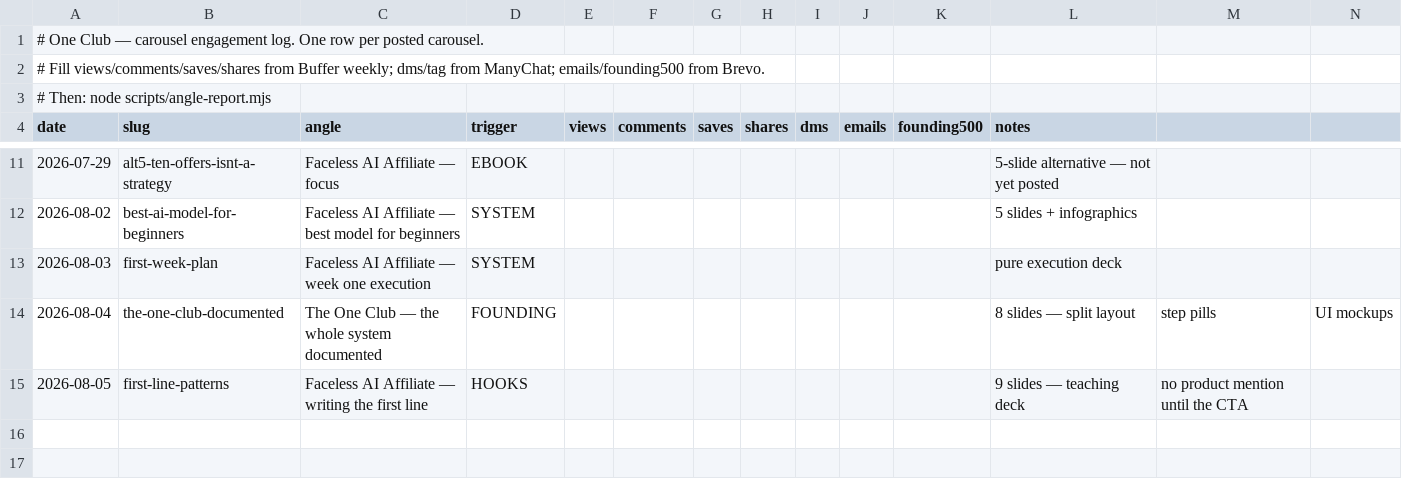
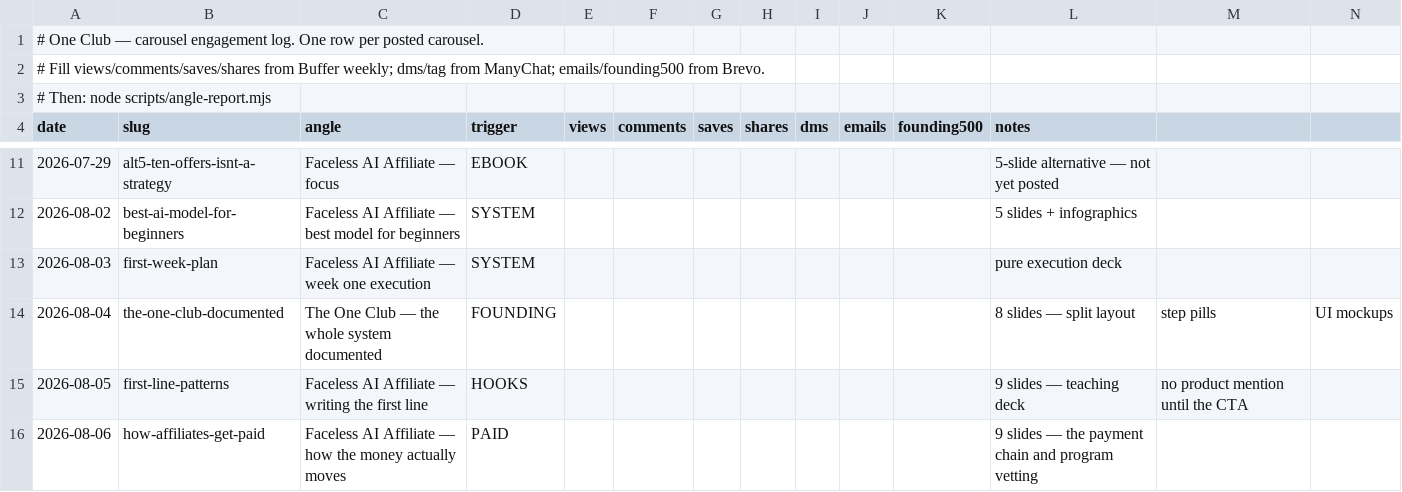
Before and after one commit to theoneclub/oneclub-creator-suite, a CSV file: oneclub-carousel-studio/automation/engagement-log.csv, drawn as a sheet; only a part is shown, gaps mark what is left out.

```diff
--- a/oneclub-carousel-studio/automation/engagement-log.csv
+++ b/oneclub-carousel-studio/automation/engagement-log.csv
@@ -15 +15,2 @@ date,slug,angle,trigger,views,comments,saves,shares,dms,emails,founding500,notes
 2026-08-05,first-line-patterns,Faceless AI Affiliate — writing the first line,HOOKS,,,,,,,,9 slides — teaching deck, no product mention until the CTA
+2026-08-06,how-affiliates-get-paid,Faceless AI Affiliate — how the money actually moves,PAID,,,,,,,,9 slides — the payment chain and program vetting
```
Also changed, not shown: 6 other files.
